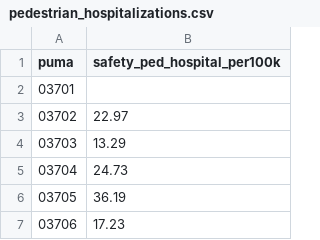
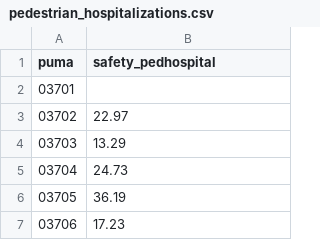
Before and after one commit to NYCPlanning/db-equitable-development-tool, a CSV file: internal_review/quality_of_life/puma/pedestrian_hospitalizations.csv, drawn as a sheet; only a part is shown.

```diff
--- a/internal_review/quality_of_life/puma/pedestrian_hospitalizations.csv
+++ b/internal_review/quality_of_life/puma/pedestrian_hospitalizations.csv
@@ -1,2 +1,2 @@
-puma,safety_ped_hospital_per100k
+puma,safety_pedhospital
 03701,
```
Also changed, not shown: internal_review/quality_of_life/puma/assault_hospitalizations.csv, 1 other file.
